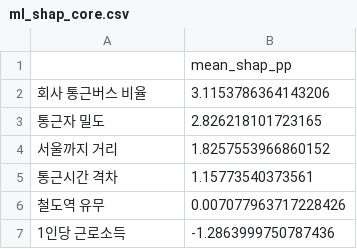
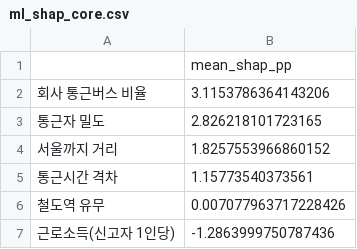
Before and after one commit to donghooon-han/forced-car-dependence, a CSV file: output/tables/ml_shap_core.csv, drawn as a sheet.

```diff
--- a/output/tables/ml_shap_core.csv
+++ b/output/tables/ml_shap_core.csv
@@ -6,2 +6,2 @@
 철도역 유무,0.007077963717228426
-1인당 근로소득,-1.2863999750787436
+근로소득(신고자 1인당),-1.2863999750787436
```
Also changed, not shown: output/tables/ml_performance.csv, output/tables/ml_robustness.csv, 13 other files.
